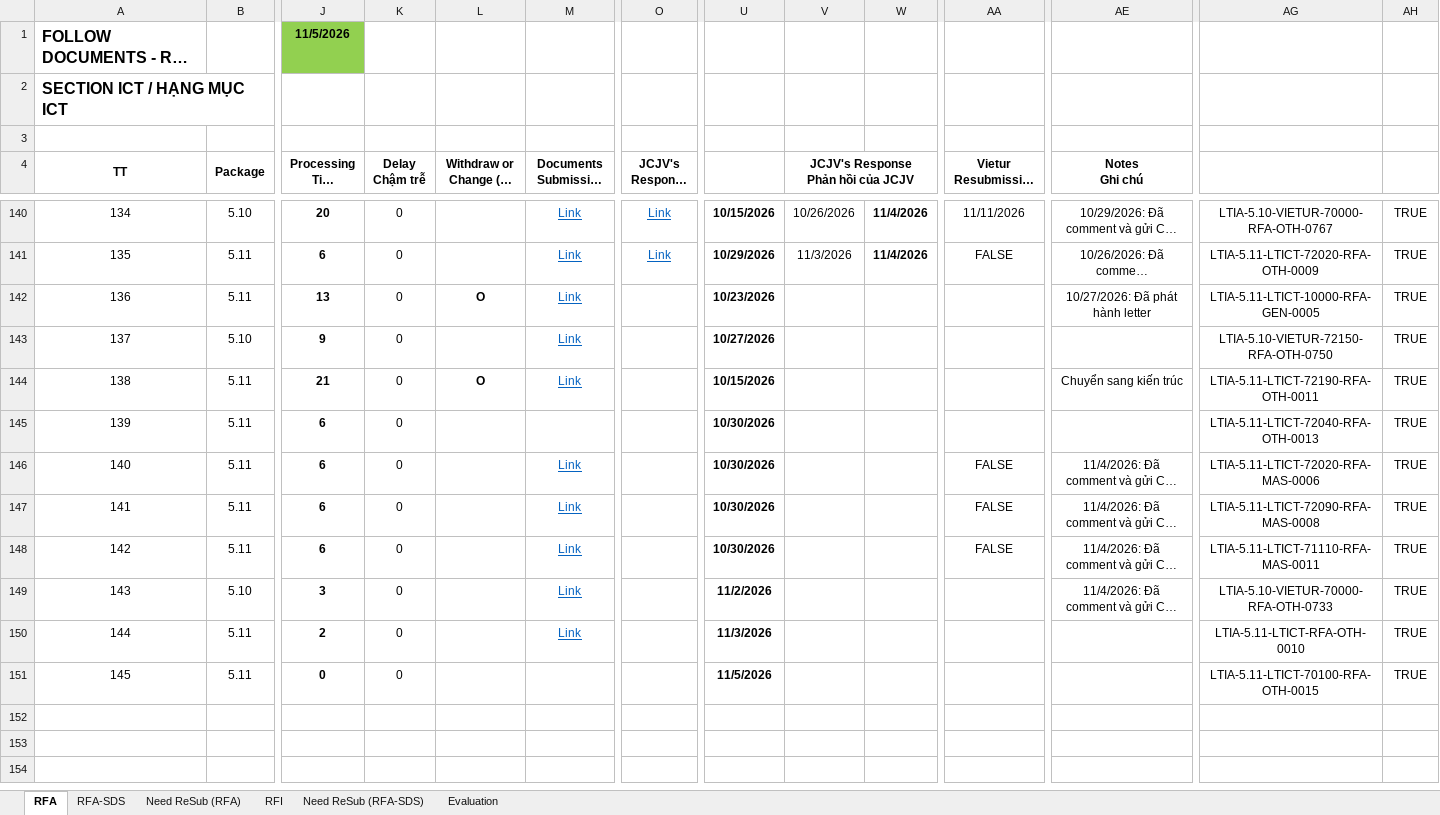
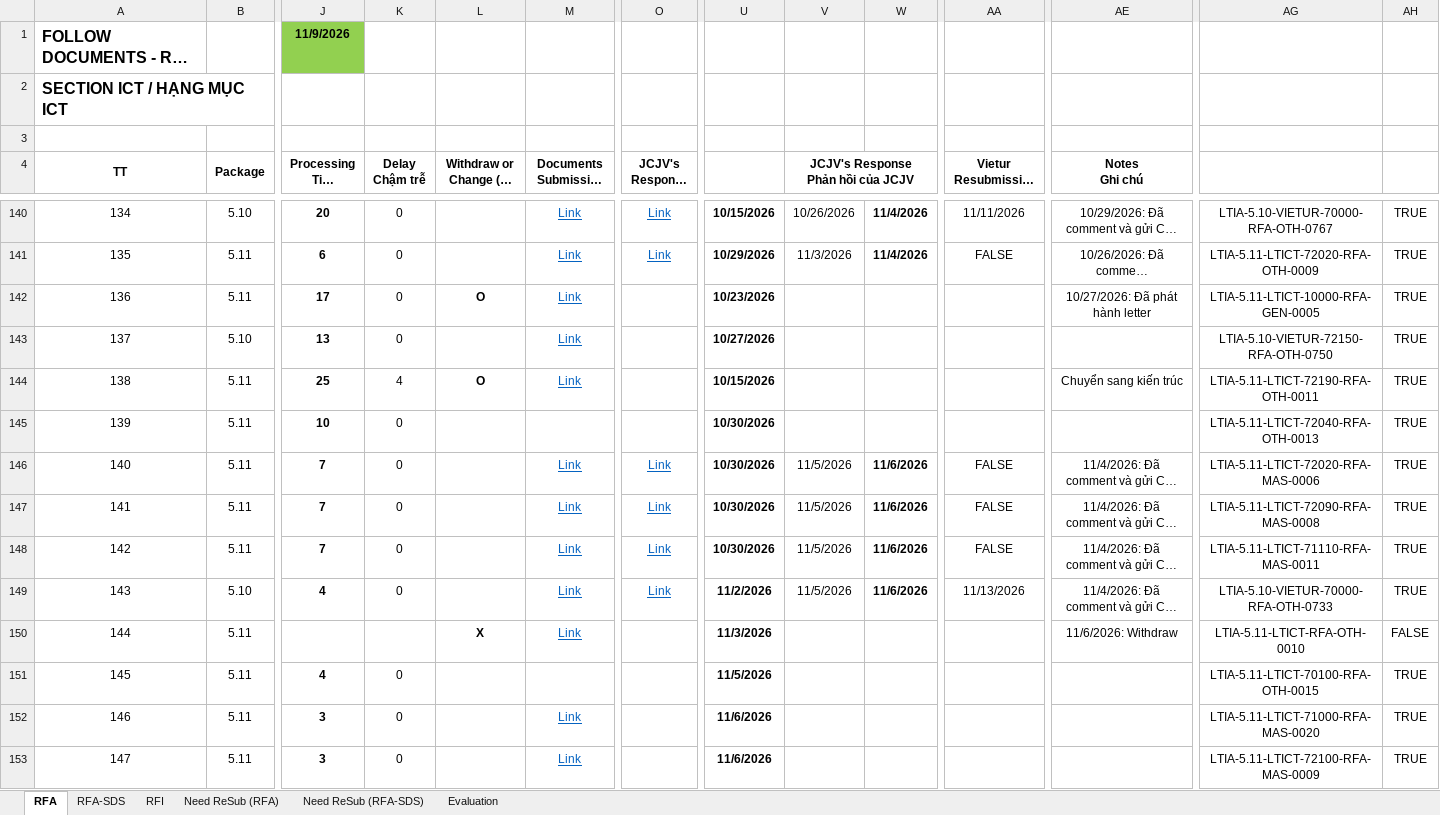
Before and after one commit to Shi-49-94-444-4444/ltia-ict-dashboard, an Excel workbook: ICT-RFA-RFI-lists-New.xlsx, sheet RFA, drawn as a sheet; only a part is shown, gaps mark what is left out; the shorter side is filled out with more unchanged rows; long unchanged cells end in …; values as stored, in another font and other column widths than the file's, no borders; conditional formats not drawn; rows hold the shown columns only; the diff covers the shown part only; the diff names each change by its address in the sheet, - before the commit and + after, or states it on an @@ line.

Commit message:
Auto-sync Excel 2026-11-09 10:39:14

```diff
--- a/ICT-RFA-RFI-lists-New.xlsx (sheet RFA)
+++ b/ICT-RFA-RFI-lists-New.xlsx (sheet RFA)
@@ sheet tab order changed: RFA | RFA-SDS | RFI | Need ReSub (RFA) | Need ReSub (RFA-SDS) | Evaluation @@
-J1 (Processing Time Thời gian xử lý): 11/5/2026
+J1 (Processing Time Thời gian xử lý): 11/9/2026
-J142 (Processing Time Thời gian xử lý): 13
+J142 (Processing Time Thời gian xử lý): 17
-J143 (Processing Time Thời gian xử lý): 9
+J143 (Processing Time Thời gian xử lý): 13
-J144 (Processing Time Thời gian xử lý): 21
+J144 (Processing Time Thời gian xử lý): 25
-K144 (Delay Chậm trễ): 0
+K144 (Delay Chậm trễ): 4
-J145 (Processing Time Thời gian xử lý): 6
+J145 (Processing Time Thời gian xử lý): 10
-J146:J148 (Processing Time Thời gian xử lý): 6
+J146:J148 (Processing Time Thời gian xử lý): 7
-O146:O149: (empty)
+O146:O149: Link
-V146:V149: (empty)
+V146:V149: 11/5/2026
-W146:W149: (empty)
+W146:W149: 11/6/2026
-J149 (Processing Time Thời gian xử lý): 3
+J149 (Processing Time Thời gian xử lý): 4
-AA149: (empty)
+AA149: 11/13/2026
-J150 (Processing Time Thời gian xử lý): 2
+J150 (Processing Time Thời gian xử lý): (empty)
-K150 (Delay Chậm trễ): 0
+K150 (Delay Chậm trễ): (empty)
-L150: (empty)
+L150: X
-AE150 (Notes Ghi chú): (empty)
+AE150 (Notes Ghi chú): 11/6/2026: Withdraw
-AH150: TRUE
+AH150: FALSE
-J151 (Processing Time Thời gian xử lý): 0
+J151 (Processing Time Thời gian xử lý): 4
+row 152: 146 | 5.11 | 3 | 0 |  | Link |  | 11/6/2026 |  |  |  |  | LTIA-5.11-LTICT-71000-RFA-MAS-0020 | TRUE
+row 153: 147 | 5.11 | 3 | 0 |  | Link |  | 11/6/2026 |  |  |  |  | LTIA-5.11-LTICT-72100-RFA-MAS-0009 | TRUE
```
Also changed, not shown: 3 added rows and 57 edited cells elsewhere in this sheet, sheet RFA-SDS, sheet Need ReSub (RFA), sheet RFI, sheet Evaluation, sheet Need ReSub (RFA-SDS), formulas that keep their value, 1 other file.
